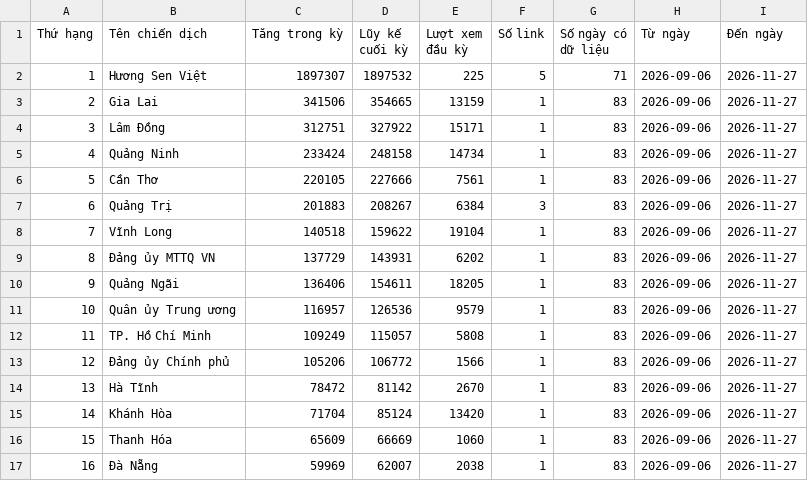
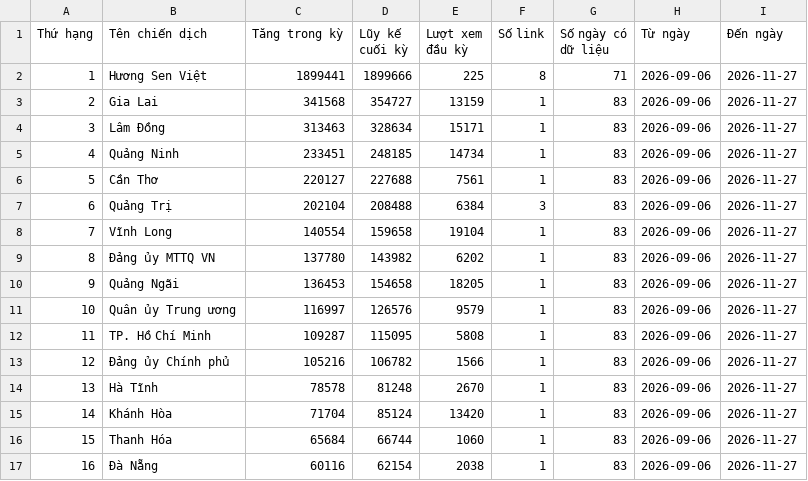
Before and after one commit to phuonglinh-ai/bangtongsaphuychuong, a CSV file: data.csv, drawn as a sheet; only a part is shown; the diff covers the shown part only.

Commit message:
Update data 2026-11-27 08:15

```diff
--- a/data.csv
+++ b/data.csv
@@ -1,17 +1,17 @@
 Thứ hạng,Tên chiến dịch,Tăng trong kỳ,Lũy kế cuối kỳ,Lượt xem đầu kỳ,Số link,Số ngày có dữ liệu,Từ ngày,Đến ngày
-1,Hương Sen Việt,1897307,1897532,225,5,71,2026-09-06,2026-11-27
-2,Gia Lai,341506,354665,13159,1,83,2026-09-06,2026-11-27
-3,Lâm Đồng,312751,327922,15171,1,83,2026-09-06,2026-11-27
-4,Quảng Ninh,233424,248158,14734,1,83,2026-09-06,2026-11-27
-5,Cần Thơ,220105,227666,7561,1,83,2026-09-06,2026-11-27
-6,Quảng Trị,201883,208267,6384,3,83,2026-09-06,2026-11-27
-7,Vĩnh Long,140518,159622,19104,1,83,2026-09-06,2026-11-27
-8,Đảng ủy MTTQ VN,137729,143931,6202,1,83,2026-09-06,2026-11-27
-9,Quảng Ngãi,136406,154611,18205,1,83,2026-09-06,2026-11-27
-10,Quân ủy Trung ương,116957,126536,9579,1,83,2026-09-06,2026-11-27
-11,TP. Hồ Chí Minh,109249,115057,5808,1,83,2026-09-06,2026-11-27
-12,Đảng ủy Chính phủ,105206,106772,1566,1,83,2026-09-06,2026-11-27
-13,Hà Tĩnh,78472,81142,2670,1,83,2026-09-06,2026-11-27
+1,Hương Sen Việt,1899441,1899666,225,8,71,2026-09-06,2026-11-27
+2,Gia Lai,341568,354727,13159,1,83,2026-09-06,2026-11-27
+3,Lâm Đồng,313463,328634,15171,1,83,2026-09-06,2026-11-27
+4,Quảng Ninh,233451,248185,14734,1,83,2026-09-06,2026-11-27
+5,Cần Thơ,220127,227688,7561,1,83,2026-09-06,2026-11-27
+6,Quảng Trị,202104,208488,6384,3,83,2026-09-06,2026-11-27
+7,Vĩnh Long,140554,159658,19104,1,83,2026-09-06,2026-11-27
+8,Đảng ủy MTTQ VN,137780,143982,6202,1,83,2026-09-06,2026-11-27
+9,Quảng Ngãi,136453,154658,18205,1,83,2026-09-06,2026-11-27
+10,Quân ủy Trung ương,116997,126576,9579,1,83,2026-09-06,2026-11-27
+11,TP. Hồ Chí Minh,109287,115095,5808,1,83,2026-09-06,2026-11-27
+12,Đảng ủy Chính phủ,105216,106782,1566,1,83,2026-09-06,2026-11-27
+13,Hà Tĩnh,78578,81248,2670,1,83,2026-09-06,2026-11-27
 14,Khánh Hòa,71704,85124,13420,1,83,2026-09-06,2026-11-27
-15,Thanh Hóa,65609,66669,1060,1,83,2026-09-06,2026-11-27
-16,Đà Nẵng,59969,62007,2038,1,83,2026-09-06,2026-11-27
+15,Thanh Hóa,65684,66744,1060,1,83,2026-09-06,2026-11-27
+16,Đà Nẵng,60116,62154,2038,1,83,2026-09-06,2026-11-27
```
Also changed, not shown: 46 edited cells elsewhere in this file, data-daily.csv.
